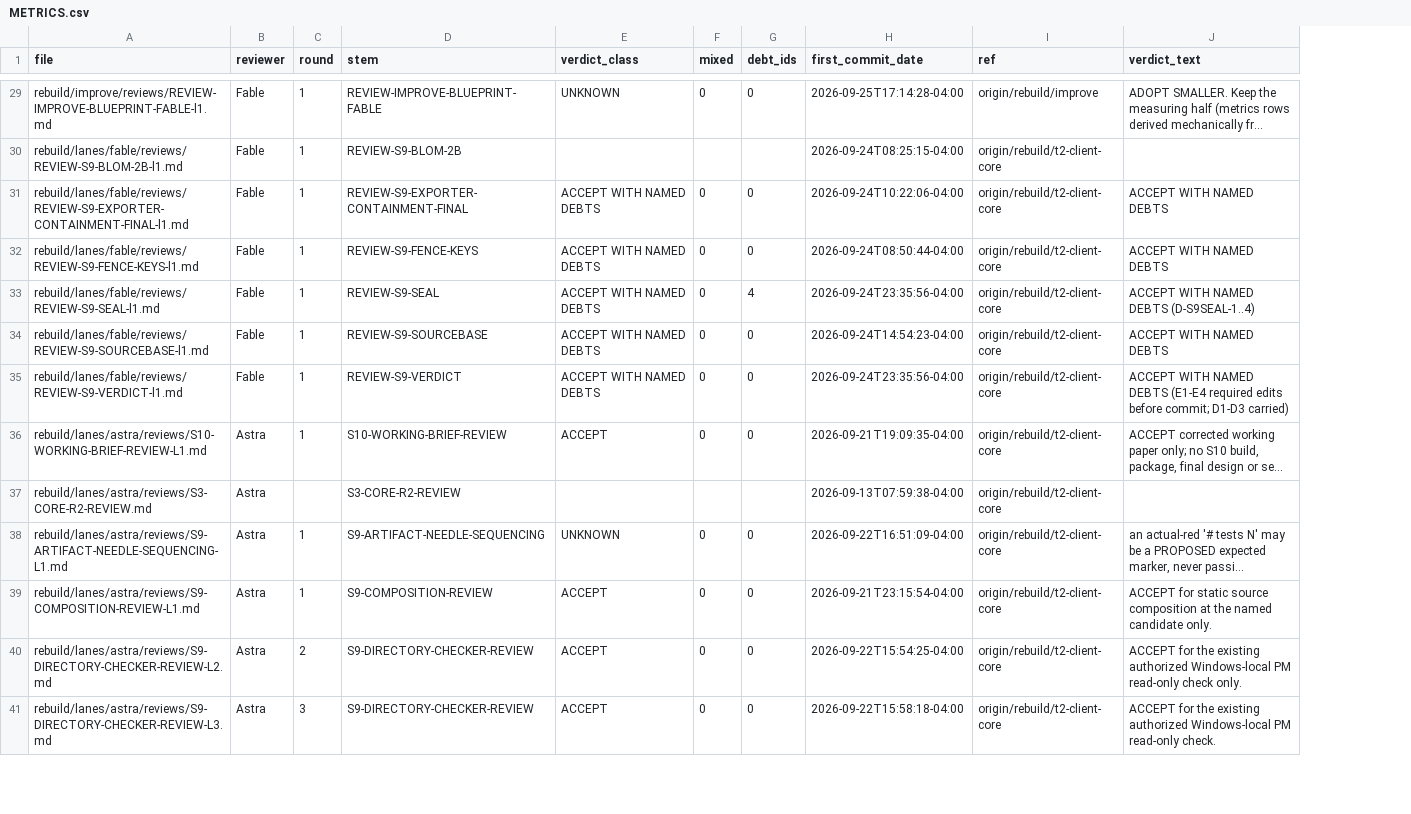
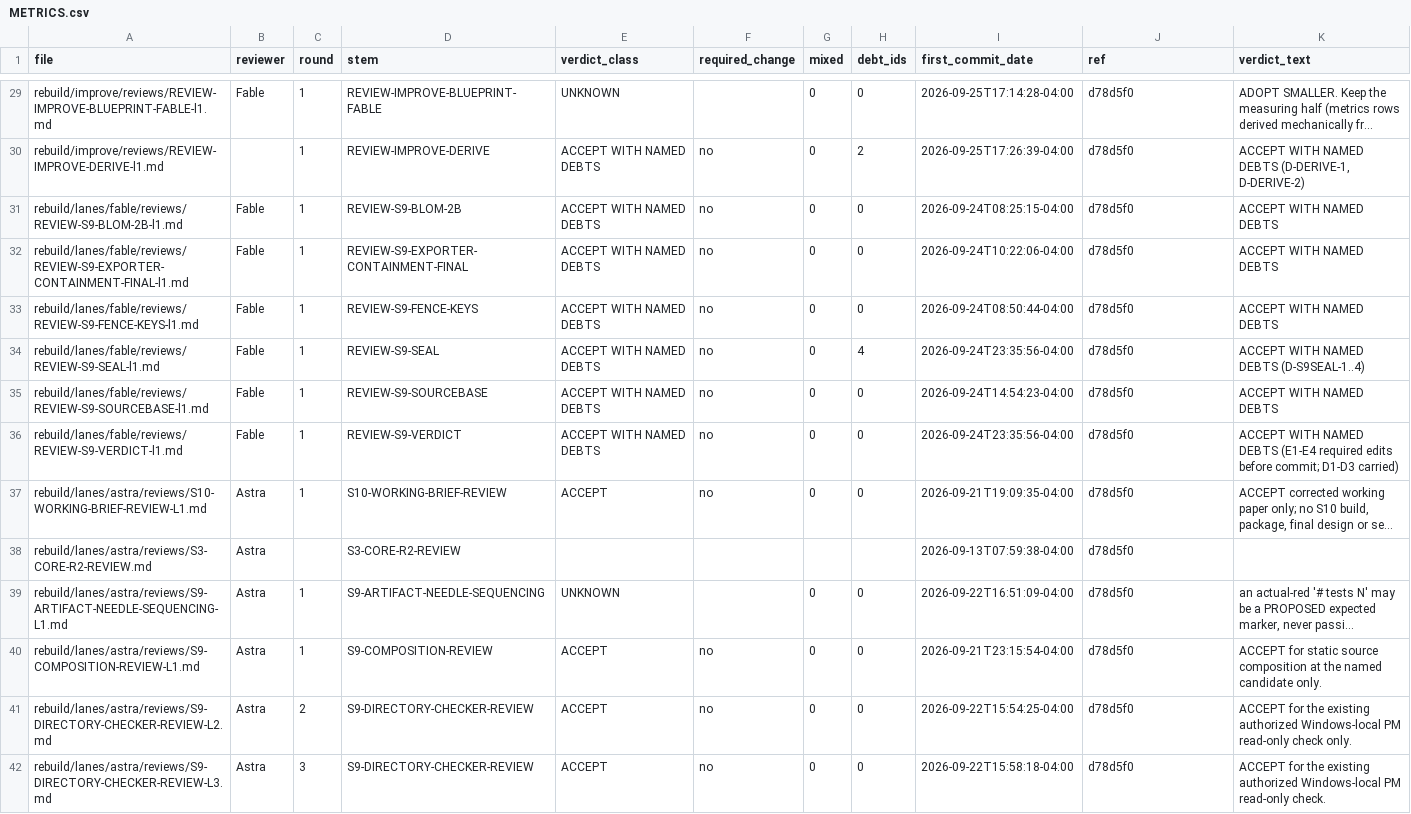
Before and after one commit to joeymat11-rgb/prepledger, a CSV file: rebuild/improve/METRICS.csv, drawn as a sheet; only a part is shown, gaps mark what is left out; long unchanged cells end in …; addresses are those after the commit; the diff covers the shown part only; the diff names each change by its address in the sheet, - before the commit and + after, or states it on an @@ line.

```diff
--- a/rebuild/improve/METRICS.csv
+++ b/rebuild/improve/METRICS.csv
+column F (required_change), rows 31-42: no | no | no | no | no | no | no |  |  | no | no | no
-J29 (ref): origin/rebuild/improve
+J29 (ref): d78d5f0
+row 30: rebuild/improve/reviews/REVIEW-IMPROVE-DERIVE-l1.md |  | 1 | REVIEW-IMPROVE-DERIVE | ACCEPT WITH NAMED DEBTS | no | 0 | 2 | 2026-09-25T17:26:39-04:00 | d78d5f0 | ACCEPT WITH NAMED DEBTS (D-DERIVE-1, D-DERIVE-2)
-E31 (verdict_class): (empty)
+E31 (verdict_class): ACCEPT WITH NAMED DEBTS
-G31 (mixed): (empty)
+G31 (mixed): 0
-H31 (debt_ids): (empty)
+H31 (debt_ids): 0
-J31:J42 (ref): origin/rebuild/t2-client-core
+J31:J42 (ref): d78d5f0
-K31 (verdict_text): (empty)
+K31 (verdict_text): ACCEPT WITH NAMED DEBTS
```
Also changed, not shown: 64 edited cells elsewhere in this file, 4 other files.
